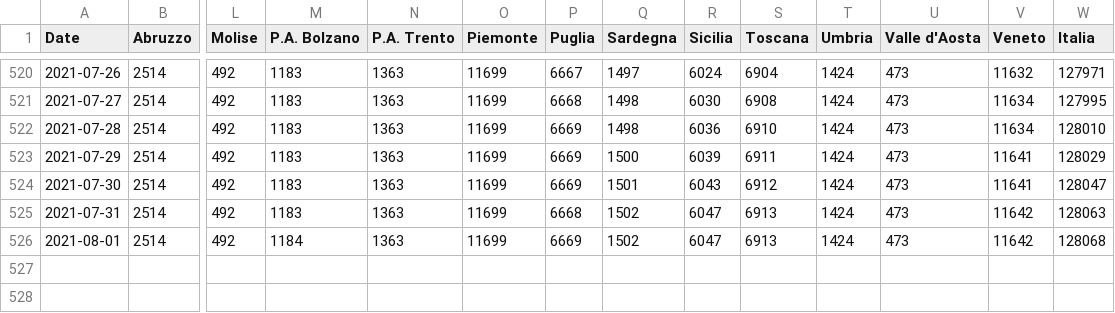
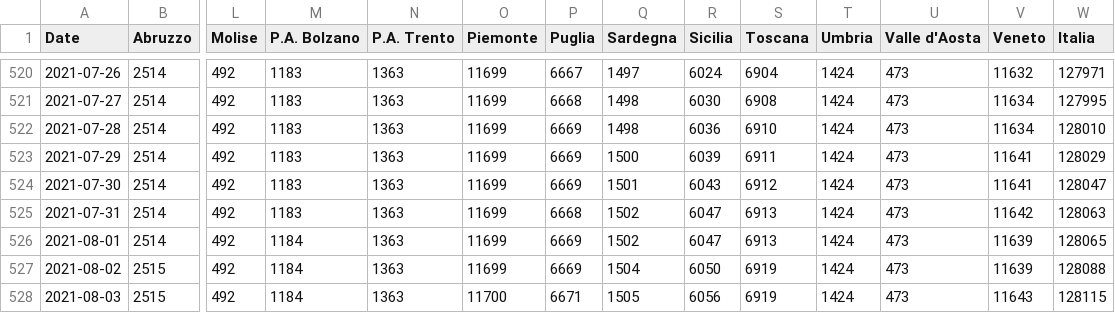
Before and after one commit to alicelovalvo/covid19-cases-italy, a CSV file: covid19_fatalities_italy.csv, drawn as a sheet; only a part is shown, gaps mark what is left out; rows hold the shown columns only; the diff names each change by its address in the sheet, - before the commit and + after, or states it on an @@ line.

```diff
--- a/covid19_fatalities_italy.csv
+++ b/covid19_fatalities_italy.csv
-V526 (Veneto): 11642
+V526 (Veneto): 11639
-W526 (Italia): 128068
+W526 (Italia): 128065
+row 527: 2021-08-02 | 2515 | 492 | 1184 | 1363 | 11699 | 6669 | 1504 | 6050 | 6919 | 1424 | 473 | 11639 | 128088
+row 528: 2021-08-03 | 2515 | 492 | 1184 | 1363 | 11700 | 6671 | 1505 | 6056 | 6919 | 1424 | 473 | 11643 | 128115
```
Also changed, not shown: covid19_cases_italy.csv, covid19_hospital_italy.csv, 12 other files.
